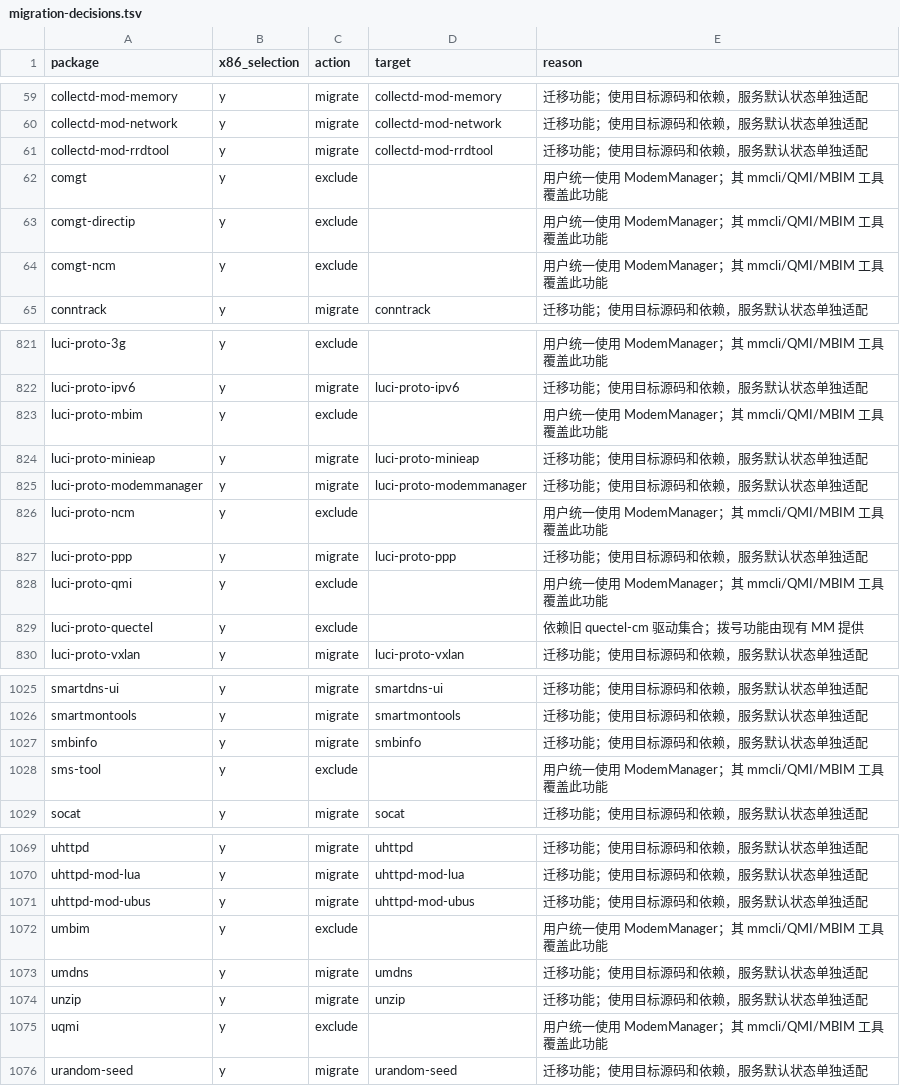
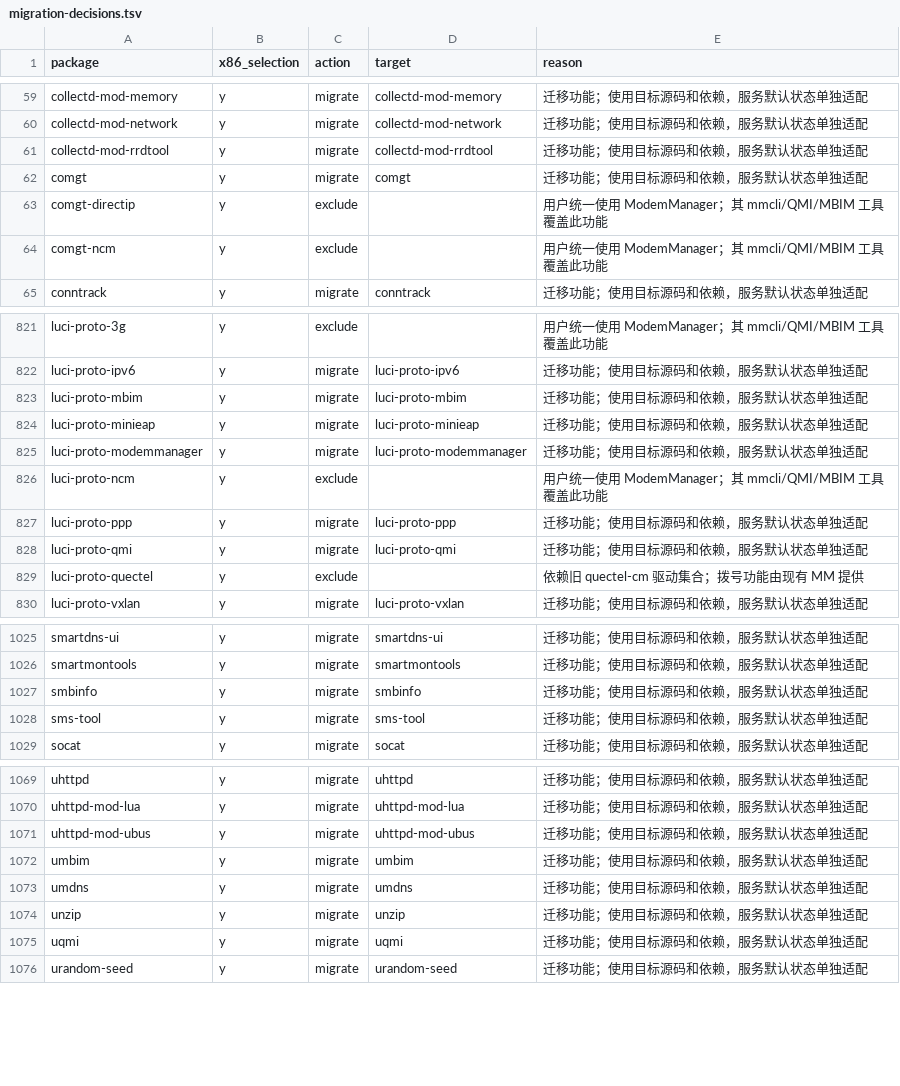
Before and after one commit to VoidInTheShell/immortalwrt-mt798x-6.6, a TSV file: docs/r3mini-migration-audit/migration-decisions.tsv, drawn as a sheet; only a part is shown, gaps mark what is left out.

Commit message:
r3mini: integrate 5gmodem recovery and persistent theme settings
Preserve the ModemManager-first stack with coordinated QMI/MBIM recovery, refresh interface and registration state, synchronize firewall rules, and avoid route metric collisions. Persist shared theme backgrounds and default colors across package and system lifecycle events.

Capture nested source changes as pinned patches and extend configuration, image payload and runtime regression checks. Verified 9 modem/theme tests, 4 r5 tests, and exact nested source snapshot equality.

```diff
--- a/docs/r3mini-migration-audit/migration-decisions.tsv
+++ b/docs/r3mini-migration-audit/migration-decisions.tsv
@@ -61,3 +61,3 @@ collectd-mod-network	y	migrate	collectd-mod-network	迁移功能；使用目标
 collectd-mod-rrdtool	y	migrate	collectd-mod-rrdtool	迁移功能；使用目标源码和依赖，服务默认状态单独适配
-comgt	y	exclude		用户统一使用 ModemManager；其 mmcli/QMI/MBIM 工具覆盖此功能
+comgt	y	migrate	comgt	迁移功能；使用目标源码和依赖，服务默认状态单独适配
 comgt-directip	y	exclude		用户统一使用 ModemManager；其 mmcli/QMI/MBIM 工具覆盖此功能
@@ -822,3 +822,3 @@ luci-proto-3g	y	exclude		用户统一使用 ModemManager；其 mmcli/QMI/MBIM
 luci-proto-ipv6	y	migrate	luci-proto-ipv6	迁移功能；使用目标源码和依赖，服务默认状态单独适配
-luci-proto-mbim	y	exclude		用户统一使用 ModemManager；其 mmcli/QMI/MBIM 工具覆盖此功能
+luci-proto-mbim	y	migrate	luci-proto-mbim	迁移功能；使用目标源码和依赖，服务默认状态单独适配
 luci-proto-minieap	y	migrate	luci-proto-minieap	迁移功能；使用目标源码和依赖，服务默认状态单独适配
@@ -827,3 +827,3 @@ luci-proto-ncm	y	exclude		用户统一使用 ModemManager；其 mmcli/QMI/MBIM
 luci-proto-ppp	y	migrate	luci-proto-ppp	迁移功能；使用目标源码和依赖，服务默认状态单独适配
-luci-proto-qmi	y	exclude		用户统一使用 ModemManager；其 mmcli/QMI/MBIM 工具覆盖此功能
+luci-proto-qmi	y	migrate	luci-proto-qmi	迁移功能；使用目标源码和依赖，服务默认状态单独适配
 luci-proto-quectel	y	exclude		依赖旧 quectel-cm 驱动集合；拨号功能由现有 MM 提供
@@ -1027,3 +1027,3 @@ smartmontools	y	migrate	smartmontools	迁移功能；使用目标源码和依赖
 smbinfo	y	migrate	smbinfo	迁移功能；使用目标源码和依赖，服务默认状态单独适配
-sms-tool	y	exclude		用户统一使用 ModemManager；其 mmcli/QMI/MBIM 工具覆盖此功能
+sms-tool	y	migrate	sms-tool	迁移功能；使用目标源码和依赖，服务默认状态单独适配
 socat	y	migrate	socat	迁移功能；使用目标源码和依赖，服务默认状态单独适配
@@ -1071,6 +1071,6 @@ uhttpd-mod-lua	y	migrate	uhttpd-mod-lua	迁移功能；使用目标源码和依
 uhttpd-mod-ubus	y	migrate	uhttpd-mod-ubus	迁移功能；使用目标源码和依赖，服务默认状态单独适配
-umbim	y	exclude		用户统一使用 ModemManager；其 mmcli/QMI/MBIM 工具覆盖此功能
+umbim	y	migrate	umbim	迁移功能；使用目标源码和依赖，服务默认状态单独适配
 umdns	y	migrate	umdns	迁移功能；使用目标源码和依赖，服务默认状态单独适配
 unzip	y	migrate	unzip	迁移功能；使用目标源码和依赖，服务默认状态单独适配
-uqmi	y	exclude		用户统一使用 ModemManager；其 mmcli/QMI/MBIM 工具覆盖此功能
+uqmi	y	migrate	uqmi	迁移功能；使用目标源码和依赖，服务默认状态单独适配
 urandom-seed	y	migrate	urandom-seed	迁移功能；使用目标源码和依赖，服务默认状态单独适配
```
Also changed, not shown: 24 other files.
